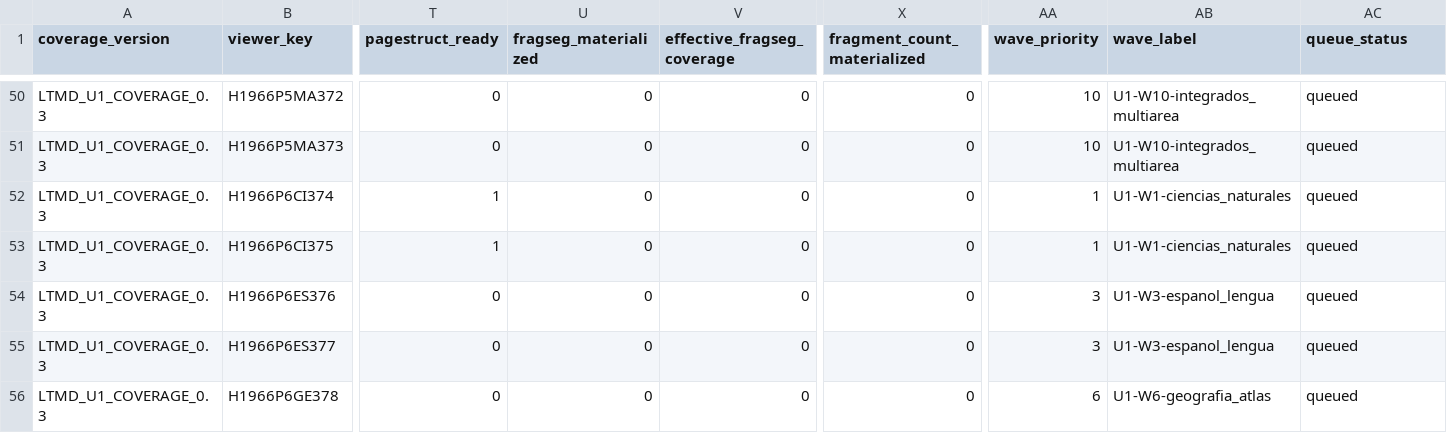
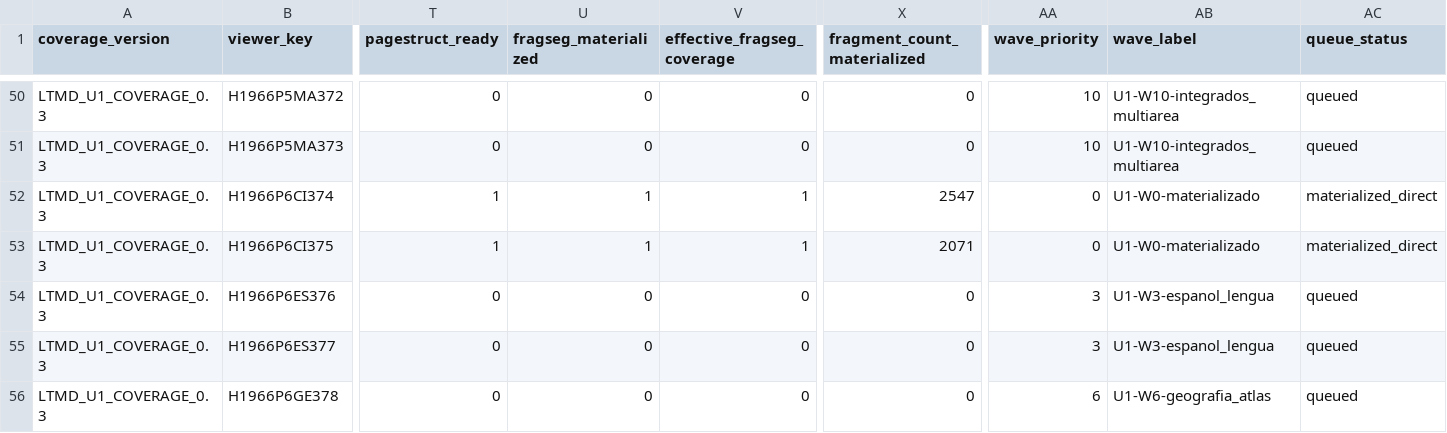
Before and after one commit to fersandovalgtz/libro-texto-mexicano-digital, a CSV file: data/catalog/ltmd_u1_coverage.csv, drawn as a sheet; only a part is shown, gaps mark what is left out; the diff names each change by its address in the sheet, - before the commit and + after, or states it on an @@ line.

```diff
--- a/data/catalog/ltmd_u1_coverage.csv
+++ b/data/catalog/ltmd_u1_coverage.csv
-U52:U53 (fragseg_materialized): 0
+U52:U53 (fragseg_materialized): 1
-V52:V53 (effective_fragseg_coverage): 0
+V52:V53 (effective_fragseg_coverage): 1
-X52 (fragment_count_materialized): 0
+X52 (fragment_count_materialized): 2547
-AA52:AA53 (wave_priority): 1
+AA52:AA53 (wave_priority): 0
-AB52:AB53 (wave_label): U1-W1-ciencias_naturales
+AB52:AB53 (wave_label): U1-W0-materializado
-AC52:AC53 (queue_status): queued
+AC52:AC53 (queue_status): materialized_direct
-X53 (fragment_count_materialized): 0
+X53 (fragment_count_materialized): 2071
```
Also changed, not shown: data/catalog/ltmd_u1_coverage_summary.csv, data/catalog/ltmd_u1_domain_summary.csv, 2 other files.
